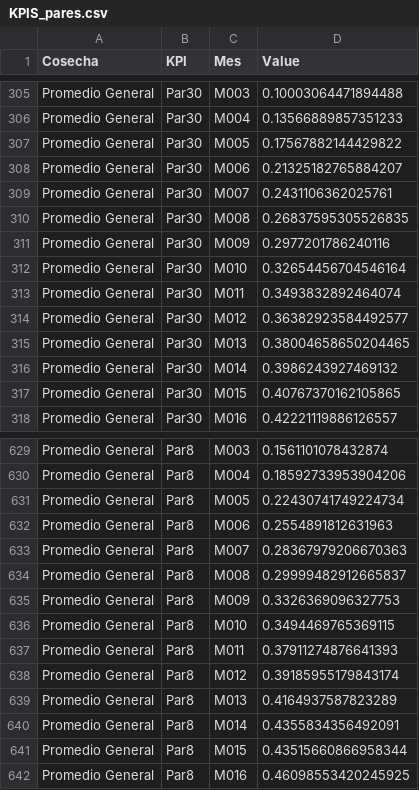
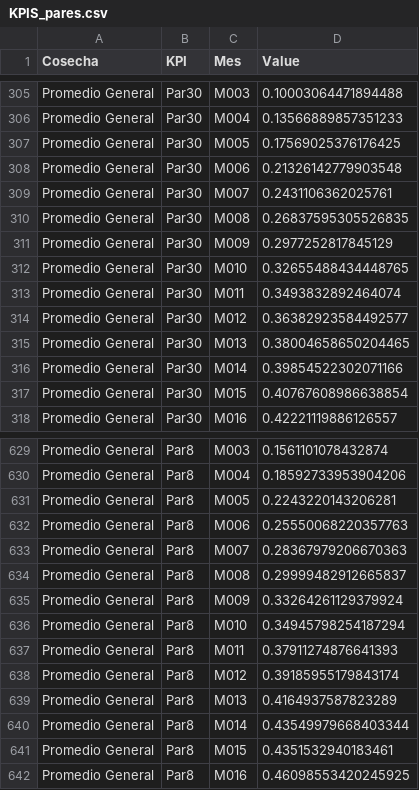
Before and after one commit to ErickdeMauleon/dashboard_streamlit, a CSV file: Data/KPIS_pares.csv, drawn as a sheet; only a part is shown, gaps mark what is left out; the diff covers the shown part only.

Commit message:
committing files

```diff
--- a/Data/KPIS_pares.csv
+++ b/Data/KPIS_pares.csv
@@ -306,8 +306,8 @@ Promedio General,Par30,M003,0.10003064471894488
 Promedio General,Par30,M004,0.13566889857351233
-Promedio General,Par30,M005,0.17567882144429822
-Promedio General,Par30,M006,0.21325182765884207
+Promedio General,Par30,M005,0.17569025376176425
+Promedio General,Par30,M006,0.21326142779903548
 Promedio General,Par30,M007,0.2431106362025761
 Promedio General,Par30,M008,0.26837595305526835
-Promedio General,Par30,M009,0.2977201786240116
-Promedio General,Par30,M010,0.32654456704546164
+Promedio General,Par30,M009,0.2977252817845129
+Promedio General,Par30,M010,0.32655488434448765
 Promedio General,Par30,M011,0.3493832892464074
@@ -315,4 +315,4 @@ Promedio General,Par30,M012,0.36382923584492577
 Promedio General,Par30,M013,0.38004658650204465
-Promedio General,Par30,M014,0.3986243927469132
-Promedio General,Par30,M015,0.40767370162105865
+Promedio General,Par30,M014,0.39854522302071166
+Promedio General,Par30,M015,0.40767608986638854
 Promedio General,Par30,M016,0.42221119886126557
@@ -630,8 +630,8 @@ Promedio General,Par8,M003,0.1561101078432874
 Promedio General,Par8,M004,0.18592733953904206
-Promedio General,Par8,M005,0.22430741749224734
-Promedio General,Par8,M006,0.2554891812631963
+Promedio General,Par8,M005,0.2243220143206281
+Promedio General,Par8,M006,0.25550068220357763
 Promedio General,Par8,M007,0.28367979206670363
 Promedio General,Par8,M008,0.29999482912665837
-Promedio General,Par8,M009,0.3326369096327753
-Promedio General,Par8,M010,0.3494469765369115
+Promedio General,Par8,M009,0.33264261129379924
+Promedio General,Par8,M010,0.34945798254187294
 Promedio General,Par8,M011,0.37911274876641393
@@ -639,4 +639,4 @@ Promedio General,Par8,M012,0.39185955179843174
 Promedio General,Par8,M013,0.4164937587823289
-Promedio General,Par8,M014,0.4355834356492091
-Promedio General,Par8,M015,0.43515660866958344
+Promedio General,Par8,M014,0.43549979668403344
+Promedio General,Par8,M015,0.4351532940183461
 Promedio General,Par8,M016,0.46098553420245925
```
Also changed, not shown: 18 edited cells elsewhere in this file.
